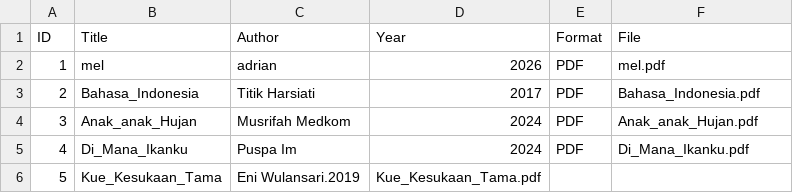
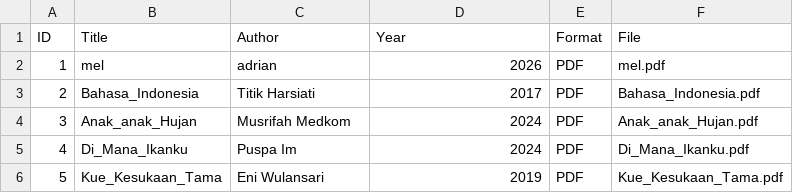
Before and after one commit to fortwentyd/perpustakaandigital, a CSV file: metadata/metadata.csv, drawn as a sheet.

Commit message:
Update metadata.csv

```diff
--- a/metadata/metadata.csv
+++ b/metadata/metadata.csv
@@ -5,2 +5,2 @@ ID,Title,Author,Year,Format,File
 4,Di_Mana_Ikanku,Puspa Im,2024,PDF,Di_Mana_Ikanku.pdf
-5,Kue_Kesukaan_Tama,Eni Wulansari.2019,Kue_Kesukaan_Tama.pdf
+5,Kue_Kesukaan_Tama,Eni Wulansari,2019,PDF,Kue_Kesukaan_Tama.pdf
```
